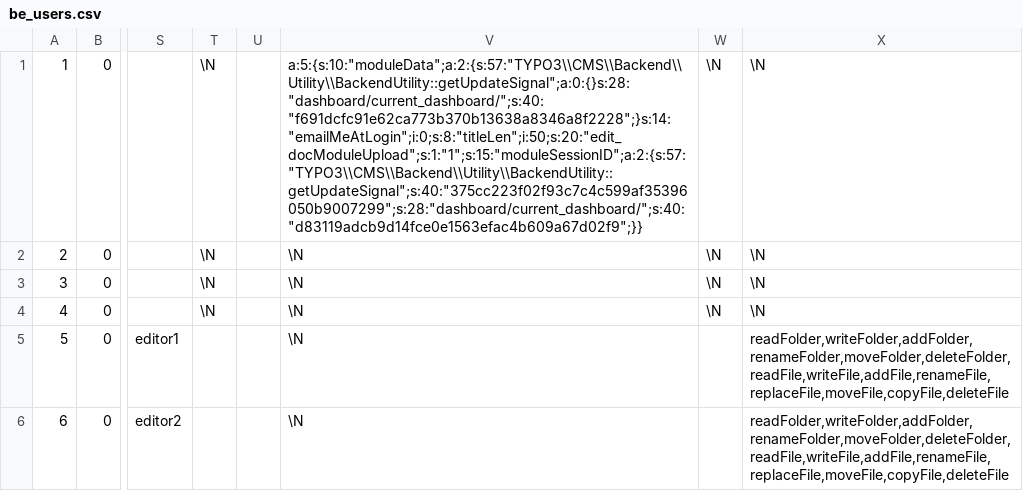
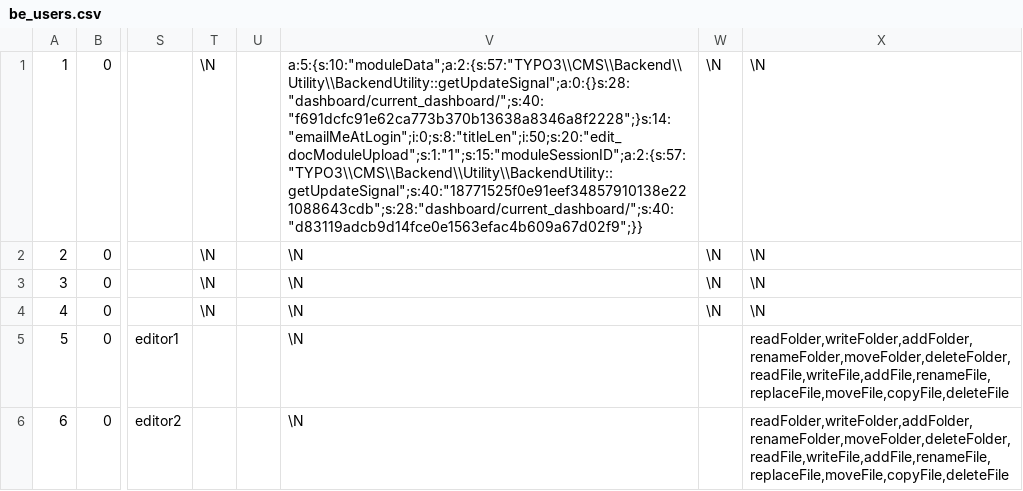
Before and after one commit to in2code-de/in2publish_core, a CSV file: .project/data/dumps/local/be_users.csv, drawn as a sheet; only a part is shown, gaps mark what is left out; the diff names each change by its address in the sheet, - before the commit and + after, or states it on an @@ line.

```diff
--- a/.project/data/dumps/local/be_users.csv
+++ b/.project/data/dumps/local/be_users.csv
-V1: a:5:{s:10:"moduleData";a:2:{s:57:"TYPO3\\CMS\\Backend\\Utility\\BackendUtility::getUpdateSignal";a:0:{}s:28:"dashboard/current_dashboard/";s:40:"f691dcfc91e62ca773b370b13638a8346a8f2228";}s:14:"emailMeAtLogin";i:0;s:8:"titleLen";i:50;s:20:"edit_docModuleUpload";s:1:"1";s:15:"moduleSessionID";a:2:{s:57:"TYPO3\\CMS\\Backend\\Utility\\BackendUtility::getUpdateSignal";s:40:"375cc223f02f93c7c4c599af35396050b9007299";s:28:"dashboard/current_dashboard/";s:40:"d83119adcb9d14fce0e1563efac4b609a67d02f9";}}
+V1: a:5:{s:10:"moduleData";a:2:{s:57:"TYPO3\\CMS\\Backend\\Utility\\BackendUtility::getUpdateSignal";a:0:{}s:28:"dashboard/current_dashboard/";s:40:"f691dcfc91e62ca773b370b13638a8346a8f2228";}s:14:"emailMeAtLogin";i:0;s:8:"titleLen";i:50;s:20:"edit_docModuleUpload";s:1:"1";s:15:"moduleSessionID";a:2:{s:57:"TYPO3\\CMS\\Backend\\Utility\\BackendUtility::getUpdateSignal";s:40:"18771525f0e91eef34857910138e221088643cdb";s:28:"dashboard/current_dashboard/";s:40:"d83119adcb9d14fce0e1563efac4b609a67d02f9";}}
```
Also changed, not shown: .project/data/dumps/foreign/pages.csv, .project/data/dumps/local/pages.csv.
